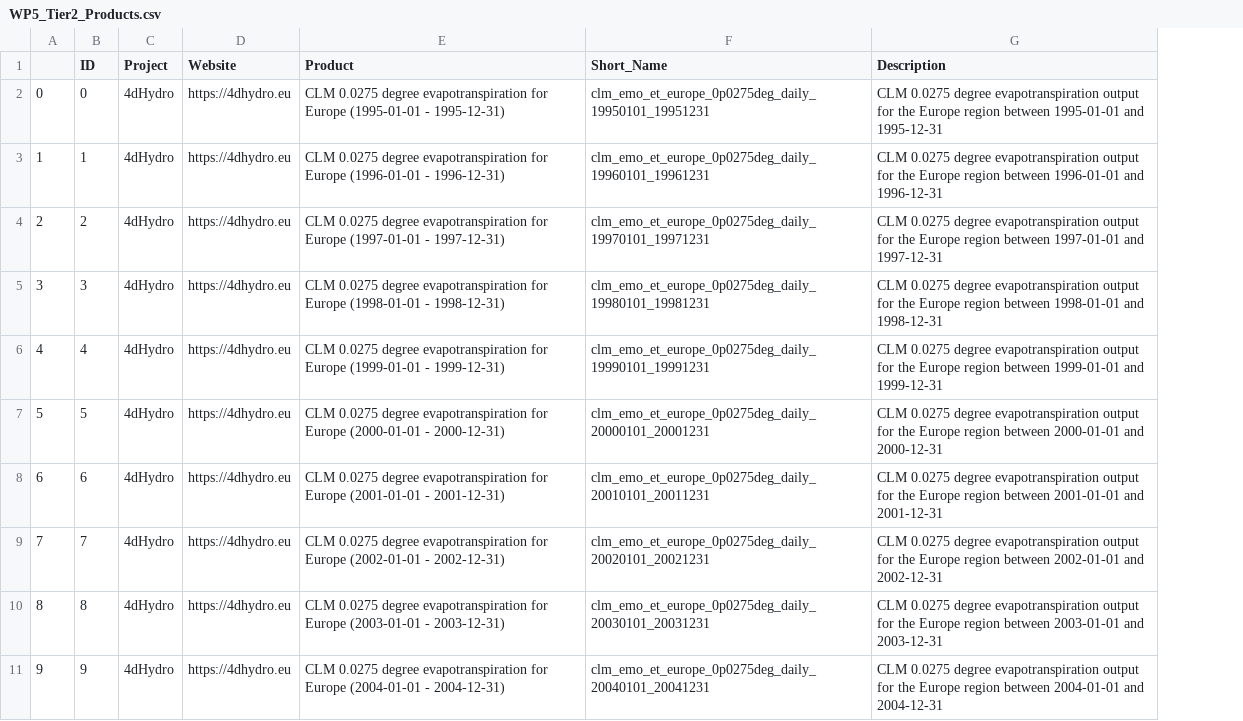
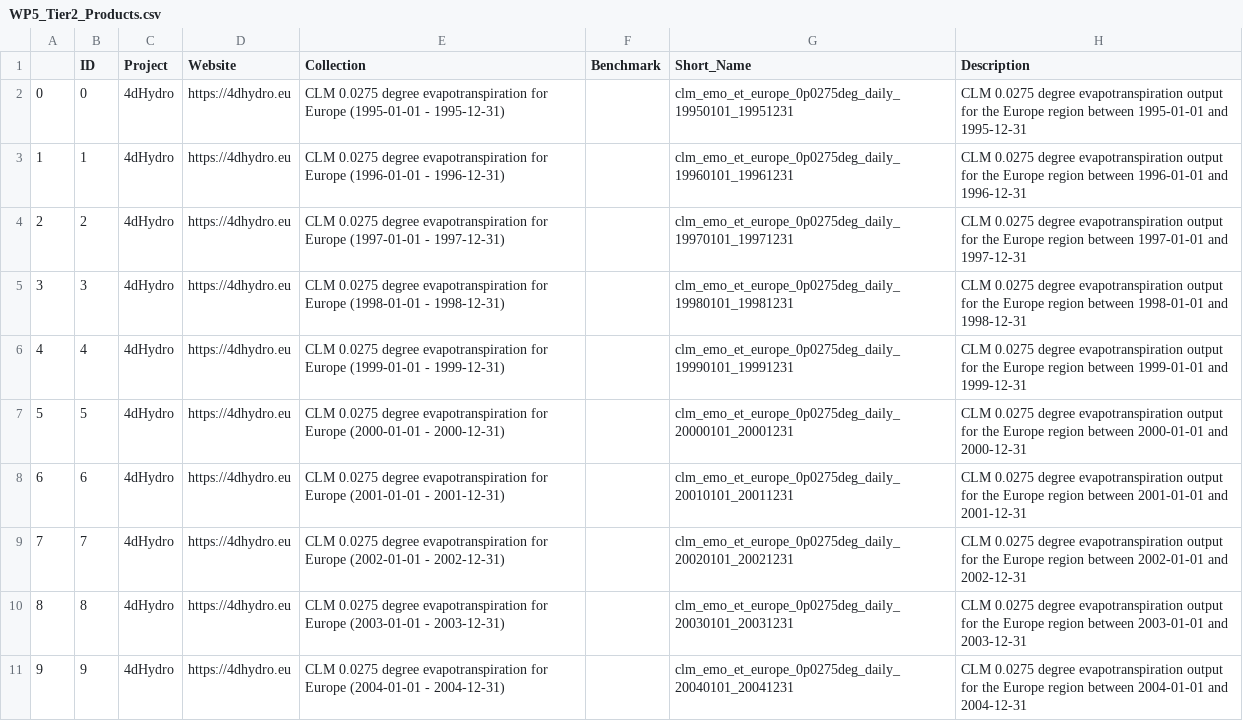
Before and after one commit to okoko-cs/4dhydro-open-science-catalog-metadata, a CSV file: csv/WP5_Tier2_Products.csv, drawn as a sheet; only a part is shown; the diff names each change by its address in the sheet, - before the commit and + after, or states it on an @@ line.

```diff
--- a/csv/WP5_Tier2_Products.csv
+++ b/csv/WP5_Tier2_Products.csv
+column F (Benchmark), empty
-E1: Product
+E1: Collection
```
Also changed, not shown: 1 other file.
